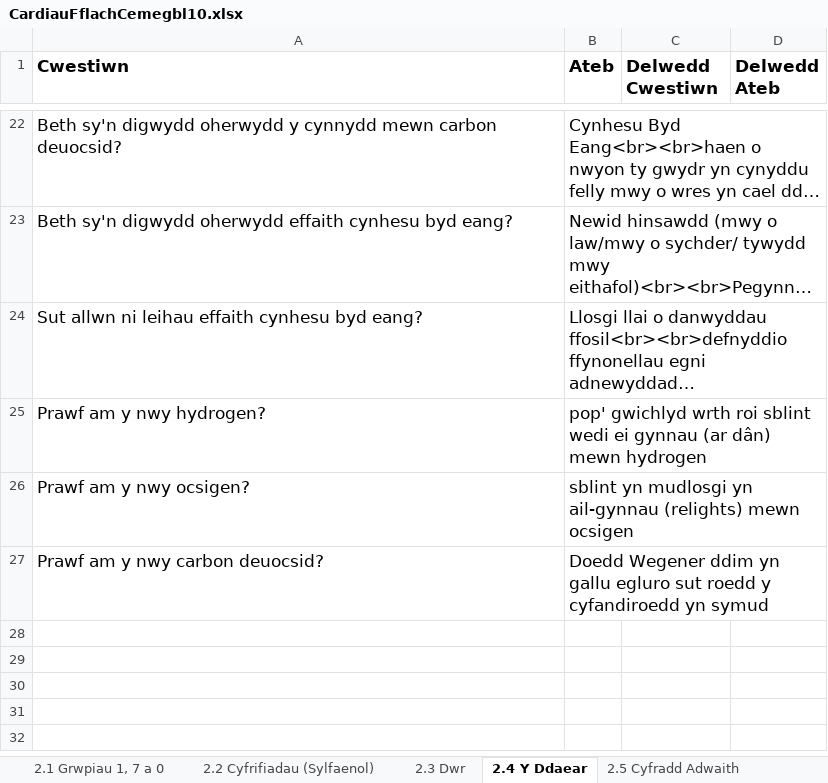
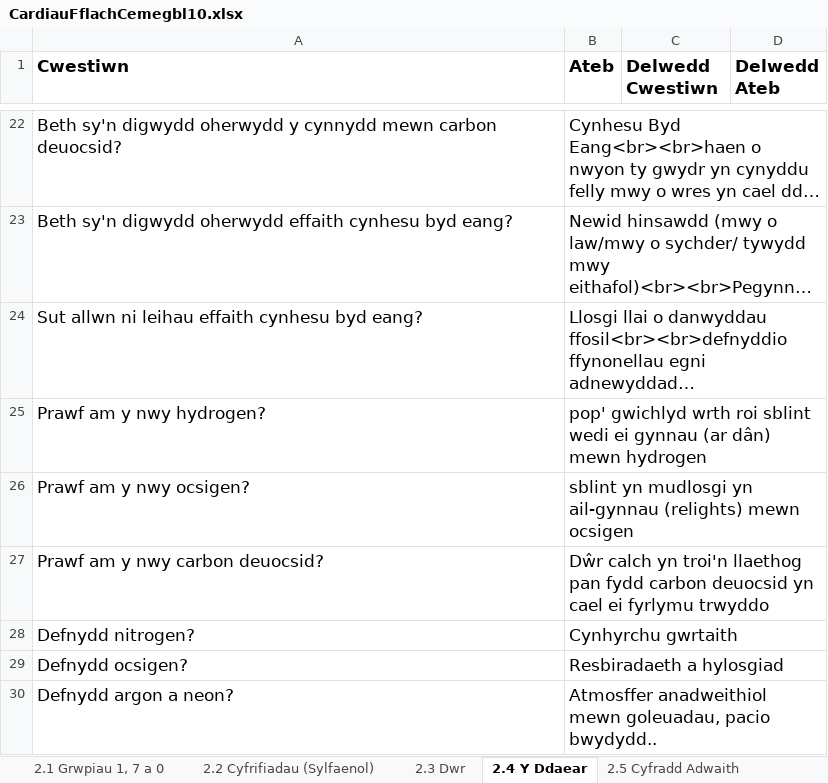
Before and after one commit to GwyddonTryfan/CardiauFflach-TGAU, an Excel workbook: CardiauFflachCemegbl10.xlsx, sheet 2.4 Y Ddaear, drawn as a sheet; only a part is shown, gaps mark what is left out; long unchanged cells end in …; values as stored, in another font and other column widths than the file's, no borders; the diff names each change by its address in the sheet, - before the commit and + after, or states it on an @@ line.

```diff
--- a/CardiauFflachCemegbl10.xlsx (sheet 2.4 Y Ddaear)
+++ b/CardiauFflachCemegbl10.xlsx (sheet 2.4 Y Ddaear)
-B27 (Ateb): Doedd Wegener ddim yn gallu egluro sut roedd y cyfandiroedd yn symud
+B27 (Ateb): Dŵr calch yn troi'n llaethog pan fydd carbon deuocsid yn cael ei fyrlymu trwyddo
+row 28: Defnydd nitrogen? | Cynhyrchu gwrtaith
+row 29: Defnydd ocsigen? | Resbiradaeth a hylosgiad
+row 30: Defnydd argon a neon? | Atmosffer anadweithiol mewn goleuadau, pacio bwydydd..
```
Also changed, not shown: sheet 2.2 Cyfrifiadau (Sylfaenol), sheet 2.1 Y Tabl Cyfnodol ar Atom.
